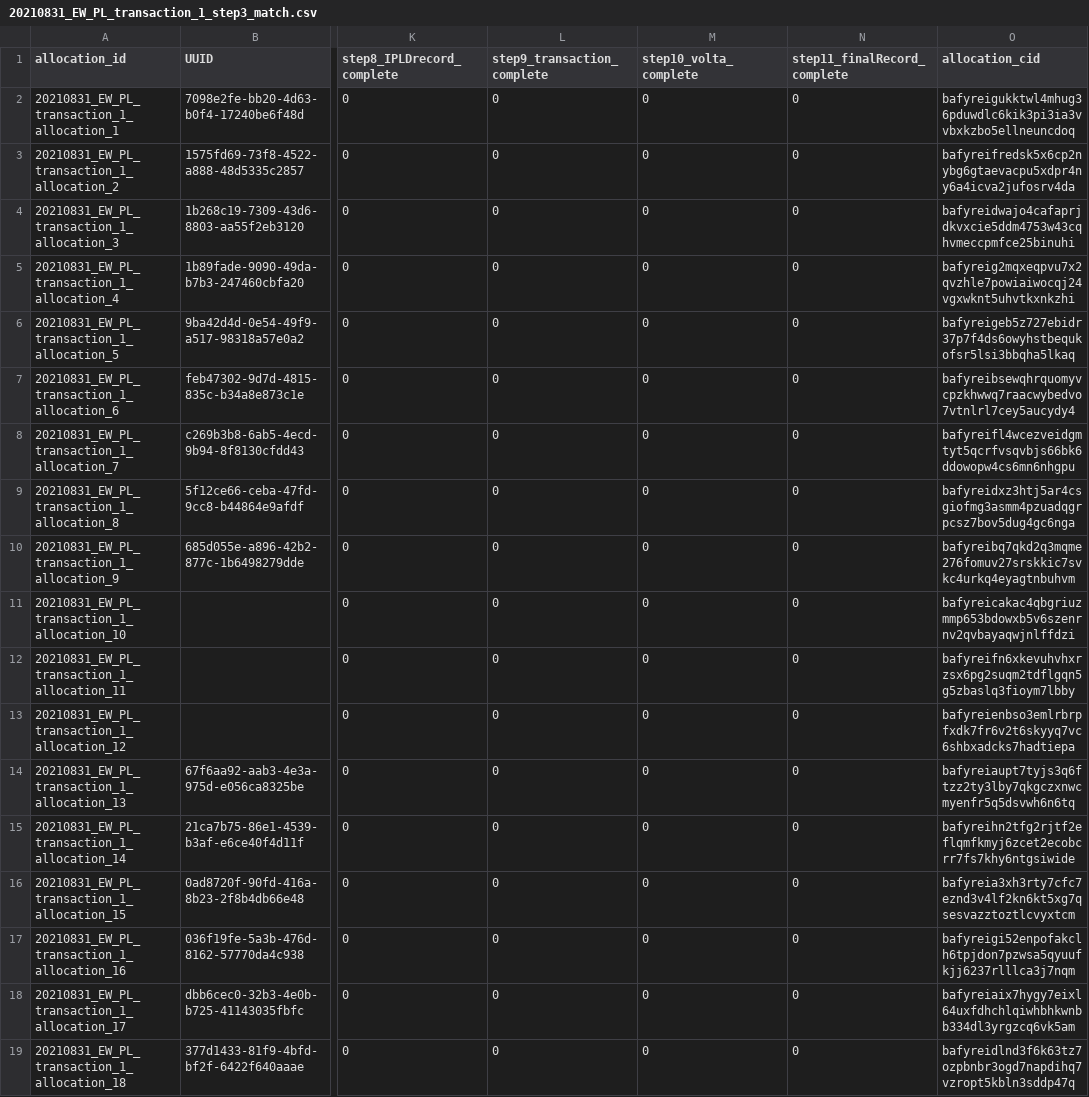
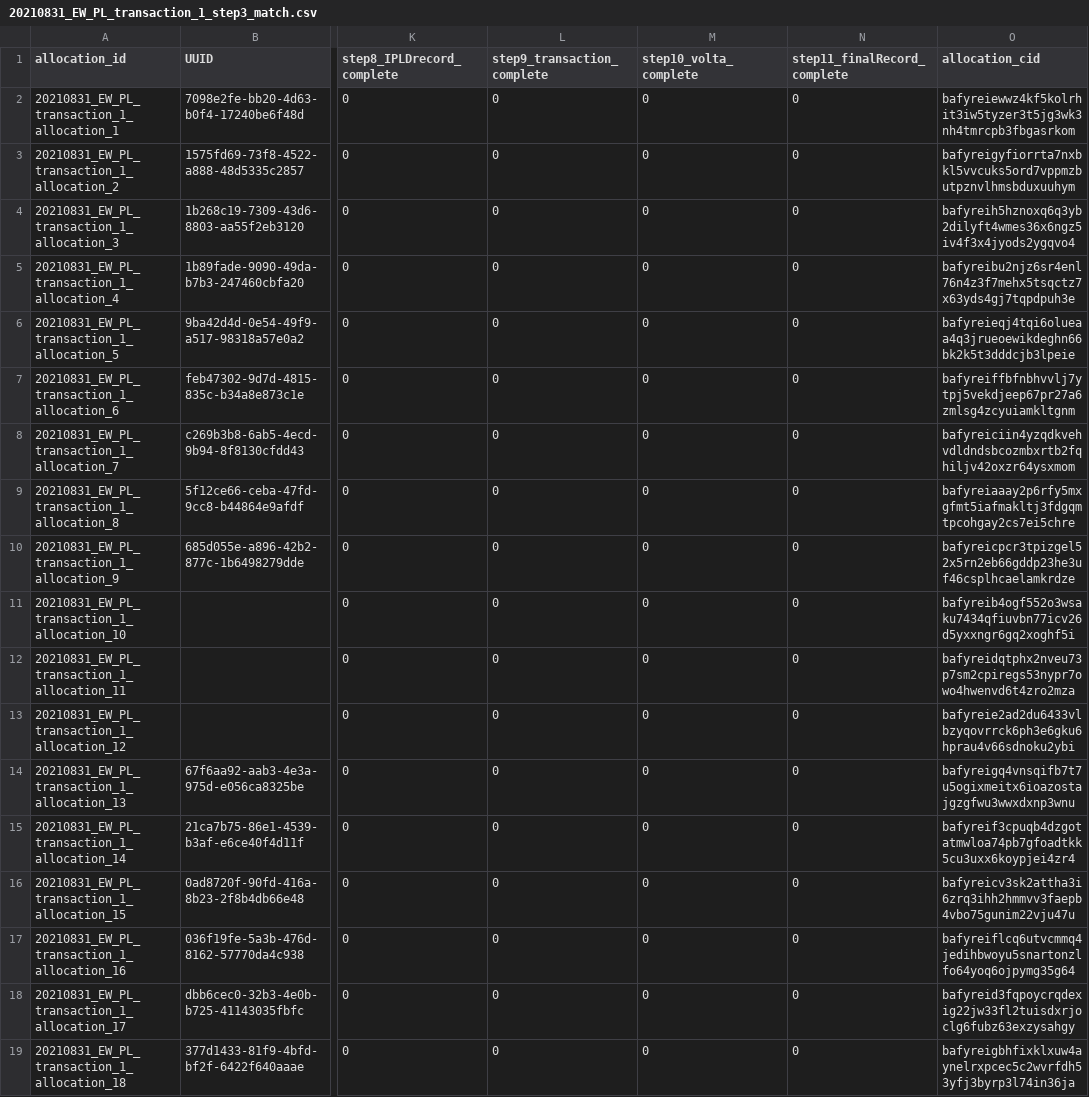
Before and after one commit to protocol/filecoin-renewables-purchases, a CSV file: 20210831_EW_PL_transaction_1/20210831_EW_PL_transaction_1_step3_match.csv, drawn as a sheet; only a part is shown, gaps mark what is left out; the diff names each change by its address in the sheet, - before the commit and + after, or states it on an @@ line.

Commit message:
Octokit bot: Updating file 20210831_EW_PL_transaction_1_step3_match.csv

```diff
--- a/20210831_EW_PL_transaction_1/20210831_EW_PL_transaction_1_step3_match.csv
+++ b/20210831_EW_PL_transaction_1/20210831_EW_PL_transaction_1_step3_match.csv
-O2 (allocation_cid): bafyreigukktwl4mhug36pduwdlc6kik3pi3ia3vvbxkzbo5ellneuncdoq
+O2 (allocation_cid): bafyreiewwz4kf5kolrhit3iw5tyzer3t5jg3wk3nh4tmrcpb3fbgasrkom
-O3 (allocation_cid): bafyreifredsk5x6cp2nybg6gtaevacpu5xdpr4ny6a4icva2jufosrv4da
+O3 (allocation_cid): bafyreigyfiorrta7nxbkl5vvcuks5ord7vppmzbutpznvlhmsbduxuuhym
-O4 (allocation_cid): bafyreidwajo4cafaprjdkvxcie5ddm4753w43cqhvmeccpmfce25binuhi
+O4 (allocation_cid): bafyreih5hznoxq6q3yb2dilyft4wmes36x6ngz5iv4f3x4jyods2ygqvo4
-O5 (allocation_cid): bafyreig2mqxeqpvu7x2qvzhle7powiaiwocqj24vgxwknt5uhvtkxnkzhi
+O5 (allocation_cid): bafyreibu2njz6sr4enl76n4z3f7mehx5tsqctz7x63yds4gj7tqpdpuh3e
-O6 (allocation_cid): bafyreigeb5z727ebidr37p7f4ds6owyhstbequkofsr5lsi3bbqha5lkaq
+O6 (allocation_cid): bafyreieqj4tqi6olueaa4q3jrueoewikdeghn66bk2k5t3dddcjb3lpeie
-O7 (allocation_cid): bafyreibsewqhrquomyvcpzkhwwq7raacwybedvo7vtnlrl7cey5aucydy4
+O7 (allocation_cid): bafyreiffbfnbhvvlj7ytpj5vekdjeep67pr27a6zmlsg4zcyuiamkltgnm
-O8 (allocation_cid): bafyreifl4wcezveidgmtyt5qcrfvsqvbjs66bk6ddowopw4cs6mn6nhgpu
+O8 (allocation_cid): bafyreiciin4yzqdkvehvdldndsbcozmbxrtb2fqhiljv42oxzr64ysxmom
-O9 (allocation_cid): bafyreidxz3htj5ar4csgiofmg3asmm4pzuadqgrpcsz7bov5dug4gc6nga
+O9 (allocation_cid): bafyreiaaay2p6rfy5mxgfmt5iafmakltj3fdgqmtpcohgay2cs7ei5chre
-O10 (allocation_cid): bafyreibq7qkd2q3mqme276fomuv27srskkic7svkc4urkq4eyagtnbuhvm
+O10 (allocation_cid): bafyreicpcr3tpizgel52x5rn2eb66gddp23he3uf46csplhcaelamkrdze
-O11 (allocation_cid): bafyreicakac4qbgriuzmmp653bdowxb5v6szenrnv2qvbayaqwjnlffdzi
+O11 (allocation_cid): bafyreib4ogf552o3wsaku7434qfiuvbn77icv26d5yxxngr6gq2xoghf5i
-O12 (allocation_cid): bafyreifn6xkevuhvhxrzsx6pg2suqm2tdflgqn5g5zbaslq3fioym7lbby
+O12 (allocation_cid): bafyreidqtphx2nveu73p7sm2cpiregs53nypr7owo4hwenvd6t4zro2mza
-O13 (allocation_cid): bafyreienbso3emlrbrpfxdk7fr6v2t6skyyq7vc6shbxadcks7hadtiepa
+O13 (allocation_cid): bafyreie2ad2du6433vlbzyqovrrck6ph3e6gku6hprau4v66sdnoku2ybi
-O14 (allocation_cid): bafyreiaupt7tyjs3q6ftzz2ty3lby7qkgczxnwcmyenfr5q5dsvwh6n6tq
+O14 (allocation_cid): bafyreigq4vnsqifb7t7u5ogixmeitx6ioazostajgzgfwu3wwxdxnp3wnu
-O15 (allocation_cid): bafyreihn2tfg2rjtf2eflqmfkmyj6zcet2ecobcrr7fs7khy6ntgsiwide
+O15 (allocation_cid): bafyreif3cpuqb4dzgotatmwloa74pb7gfoadtkk5cu3uxx6koypjei4zr4
-O16 (allocation_cid): bafyreia3xh3rty7cfc7eznd3v4lf2kn6kt5xg7qsesvazztoztlcvyxtcm
+O16 (allocation_cid): bafyreicv3sk2attha3i6zrq3ihh2hmmvv3faepb4vbo75gunim22vju47u
-O17 (allocation_cid): bafyreigi52enpofakclh6tpjdon7pzwsa5qyuufkjj6237rlllca3j7nqm
+O17 (allocation_cid): bafyreiflcq6utvcmmq4jedihbwoyu5snartonzlfo64yoq6ojpymg35g64
-O18 (allocation_cid): bafyreiaix7hygy7eixl64uxfdhchlqiwhbhkwnbb334dl3yrgzcq6vk5am
+O18 (allocation_cid): bafyreid3fqpoycrqdexig22jw33fl2tuisdxrjoclg6fubz63exzysahgy
-O19 (allocation_cid): bafyreidlnd3f6k63tz7ozpbnbr3ogd7napdihq7vzropt5kbln3sddp47q
+O19 (allocation_cid): bafyreigbhfixklxuw4aynelrxpcec5c2wvrfdh53yfj3byrp3l74in36ja
```
